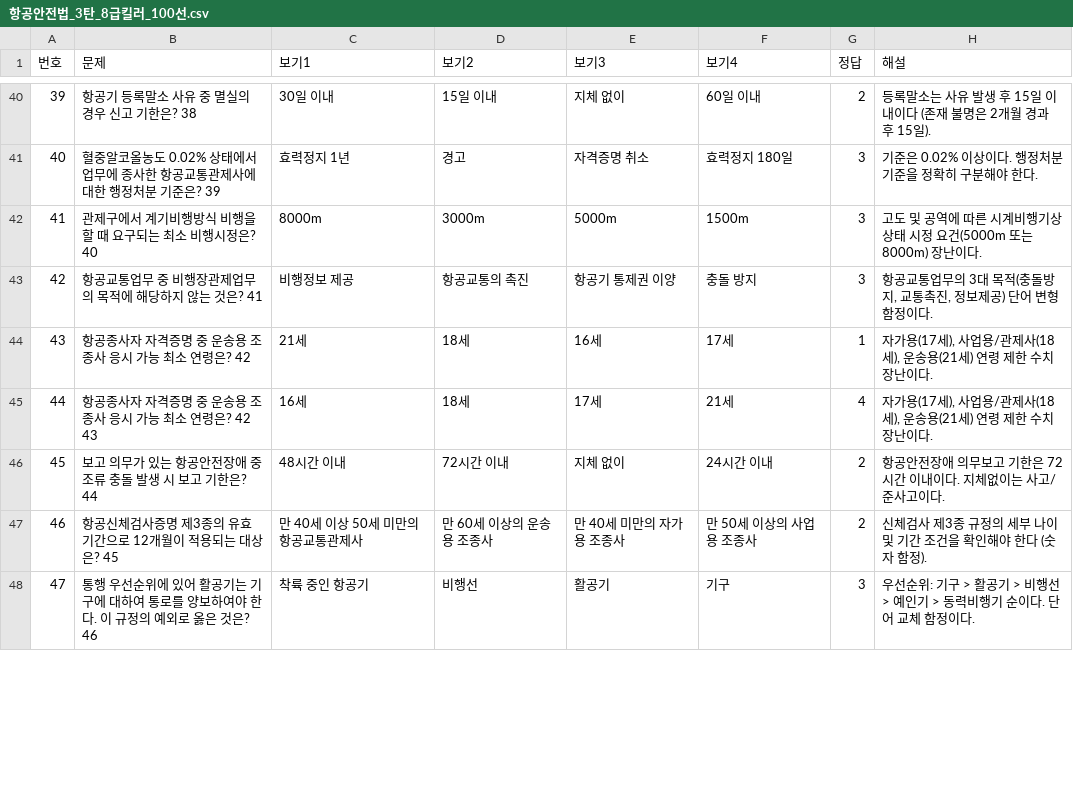
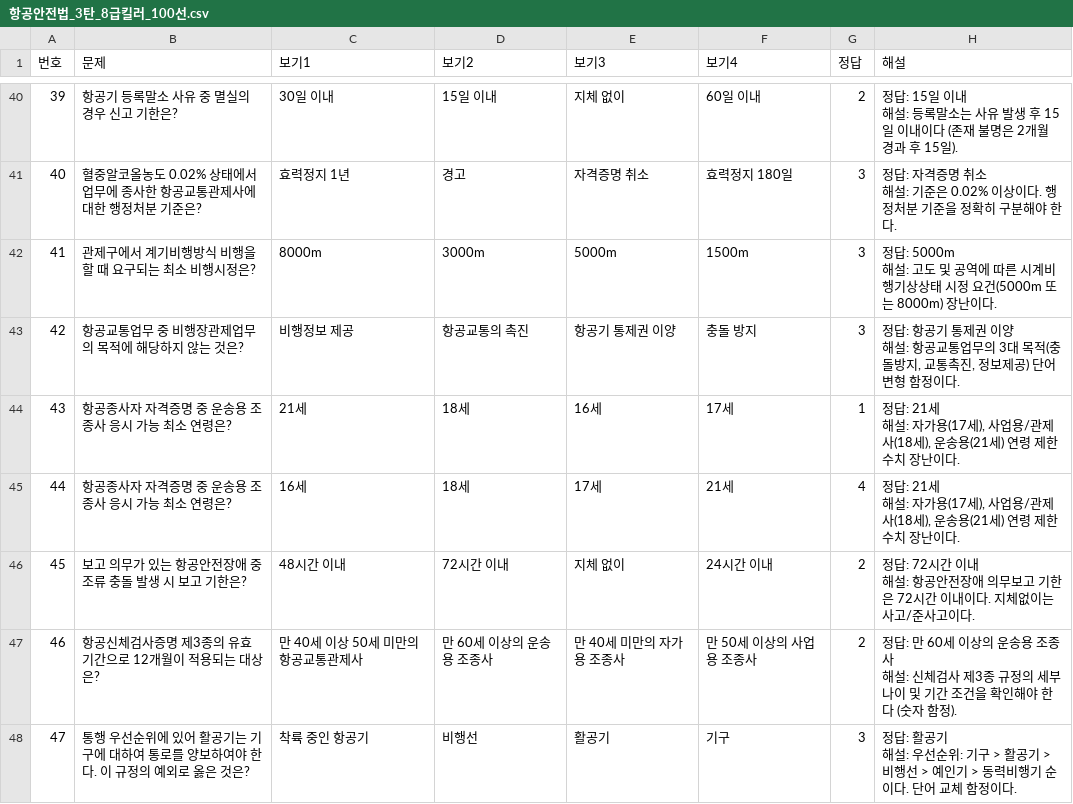
Before and after one commit to a76020717-cloud/my-quiz-app, a CSV file: 항공안전법_3탄_8급킬러_100선.csv, drawn as a sheet; only a part is shown, gaps mark what is left out; the diff covers the shown part only.

```diff
--- a/항공안전법_3탄_8급킬러_100선.csv
+++ b/항공안전법_3탄_8급킬러_100선.csv
@@ -40,9 +78,18 @@
-39,항공기 등록말소 사유 중 멸실의 경우 신고 기한은? 38,30일 이내,15일 이내,지체 없이,60일 이내,2,등록말소는 사유 발생 후 15일 이내이다 (존재 불명은 2개월 경과 후 15일).
-40,혈중알코올농도 0.02% 상태에서 업무에 종사한 항공교통관제사에 대한 행정처분 기준은? 39,효력정지 1년,경고,자격증명 취소,효력정지 180일,3,기준은 0.02% 이상이다. 행정처분 기준을 정확히 구분해야 한다.
-41,관제구에서 계기비행방식 비행을 할 때 요구되는 최소 비행시정은? 40,8000m,3000m,5000m,1500m,3,고도 및 공역에 따른 시계비행기상상태 시정 요건(5000m 또는 8000m) 장난이다.
-42,항공교통업무 중 비행장관제업무의 목적에 해당하지 않는 것은? 41,비행정보 제공,항공교통의 촉진,항공기 통제권 이양,충돌 방지,3,"항공교통업무의 3대 목적(충돌방지, 교통촉진, 정보제공) 단어 변형 함정이다."
-43,항공종사자 자격증명 중 운송용 조종사 응시 가능 최소 연령은? 42,21세,18세,16세,17세,1,"자가용(17세), 사업용/관제사(18세), 운송용(21세) 연령 제한 수치 장난이다."
-44,항공종사자 자격증명 중 운송용 조종사 응시 가능 최소 연령은? 42 43,16세,18세,17세,21세,4,"자가용(17세), 사업용/관제사(18세), 운송용(21세) 연령 제한 수치 장난이다."
-45,보고 의무가 있는 항공안전장애 중 조류 충돌 발생 시 보고 기한은? 44,48시간 이내,72시간 이내,지체 없이,24시간 이내,2,항공안전장애 의무보고 기한은 72시간 이내이다. 지체없이는 사고/준사고이다.
-46,항공신체검사증명 제3종의 유효기간으로 12개월이 적용되는 대상은? 45,만 40세 이상 50세 미만의 항공교통관제사,만 60세 이상의 운송용 조종사,만 40세 미만의 자가용 조종사,만 50세 이상의 사업용 조종사,2,신체검사 제3종 규정의 세부 나이 및 기간 조건을 확인해야 한다 (숫자 함정).
-47,통행 우선순위에 있어 활공기는 기구에 대하여 통로를 양보하여야 한다. 이 규정의 예외로 옳은 것은? 46,착륙 중인 항공기,비행선,활공기,기구,3,우선순위: 기구 > 활공기 > 비행선 > 예인기 > 동력비행기 순이다. 단어 교체 함정이다.
+39,항공기 등록말소 사유 중 멸실의 경우 신고 기한은?,30일 이내,15일 이내,지체 없이,60일 이내,2,"정답: 15일 이내
+해설: 등록말소는 사유 발생 후 15일 이내이다 (존재 불명은 2개월 경과 후 15일)."
+40,혈중알코올농도 0.02% 상태에서 업무에 종사한 항공교통관제사에 대한 행정처분 기준은?,효력정지 1년,경고,자격증명 취소,효력정지 180일,3,"정답: 자격증명 취소
+해설: 기준은 0.02% 이상이다. 행정처분 기준을 정확히 구분해야 한다."
+41,관제구에서 계기비행방식 비행을 할 때 요구되는 최소 비행시정은?,8000m,3000m,5000m,1500m,3,"정답: 5000m
+해설: 고도 및 공역에 따른 시계비행기상상태 시정 요건(5000m 또는 8000m) 장난이다."
+42,항공교통업무 중 비행장관제업무의 목적에 해당하지 않는 것은?,비행정보 제공,항공교통의 촉진,항공기 통제권 이양,충돌 방지,3,"정답: 항공기 통제권 이양
+해설: 항공교통업무의 3대 목적(충돌방지, 교통촉진, 정보제공) 단어 변형 함정이다."
+43,항공종사자 자격증명 중 운송용 조종사 응시 가능 최소 연령은?,21세,18세,16세,17세,1,"정답: 21세
+해설: 자가용(17세), 사업용/관제사(18세), 운송용(21세) 연령 제한 수치 장난이다."
+44,항공종사자 자격증명 중 운송용 조종사 응시 가능 최소 연령은?,16세,18세,17세,21세,4,"정답: 21세
+해설: 자가용(17세), 사업용/관제사(18세), 운송용(21세) 연령 제한 수치 장난이다."
+45,보고 의무가 있는 항공안전장애 중 조류 충돌 발생 시 보고 기한은?,48시간 이내,72시간 이내,지체 없이,24시간 이내,2,"정답: 72시간 이내
+해설: 항공안전장애 의무보고 기한은 72시간 이내이다. 지체없이는 사고/준사고이다."
+46,항공신체검사증명 제3종의 유효기간으로 12개월이 적용되는 대상은?,만 40세 이상 50세 미만의 항공교통관제사,만 60세 이상의 운송용 조종사,만 40세 미만의 자가용 조종사,만 50세 이상의 사업용 조종사,2,"정답: 만 60세 이상의 운송용 조종사
+해설: 신체검사 제3종 규정의 세부 나이 및 기간 조건을 확인해야 한다 (숫자 함정)."
+47,통행 우선순위에 있어 활공기는 기구에 대하여 통로를 양보하여야 한다. 이 규정의 예외로 옳은 것은?,착륙 중인 항공기,비행선,활공기,기구,3,"정답: 활공기
+해설: 우선순위: 기구 > 활공기 > 비행선 > 예인기 > 동력비행기 순이다. 단어 교체 함정이다."
```
Also changed, not shown: 172 edited cells elsewhere in this file, 1 other file.
